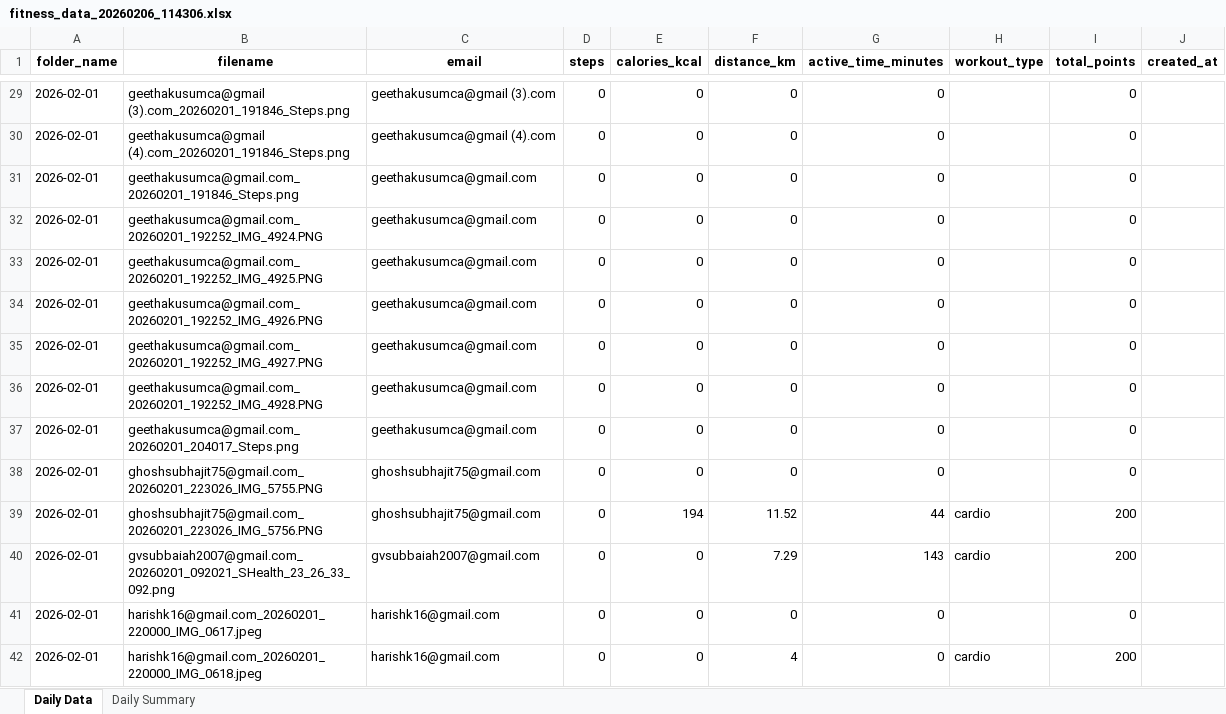
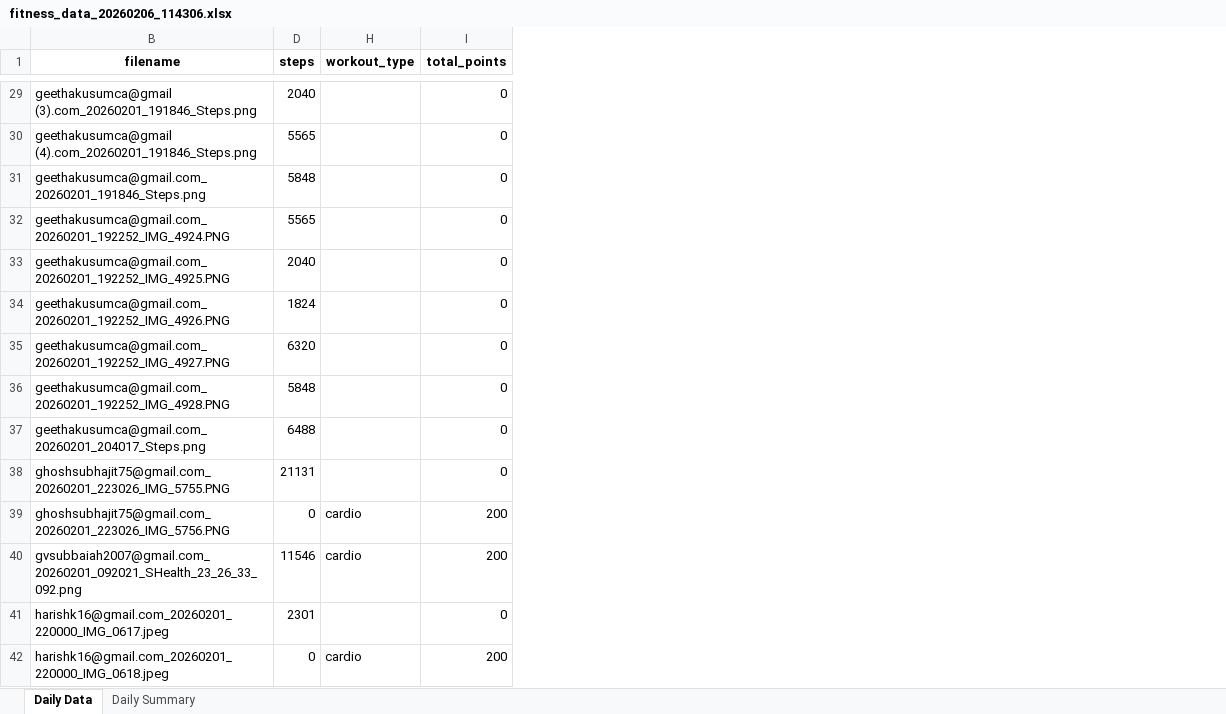
Before and after one commit to krishnasabbu/fitness-challenge, an Excel workbook: data/2026-02-01/fitness_data_20260206_114306.xlsx, sheet Daily Data, drawn as a sheet; only a part is shown, gaps mark what is left out; values as stored, in another font and other column widths than the file's, no borders; the diff covers the shown part only; the diff names each change by its address in the sheet, - before the commit and + after, or states it on an @@ line.

```diff
--- a/data/2026-02-01/fitness_data_20260206_114306.xlsx (sheet Daily Data)
+++ b/data/2026-02-01/fitness_data_20260206_114306.xlsx (sheet Daily Data)
@@ column A (folder_name) hidden, rows 29-42: all 2026-02-01 @@
@@ column C (email) hidden, rows 29-42: geethakusumca@gmail (3).com | geethakusumca@gmail (4).com | geethakusumca@gmail.com | geethakusumca@gmail.com | geethakusumca@gmail.com | geethakusumca@gmail.com | geethakusumca@gmail.com | geethakusumca@gmail.com | geethakusumca@gmail.com | ghoshsubhajit75@gmail.com | ghoshsubhajit75@gmail.com | gvsubbaiah2007@gmail.com | harishk16@gmail.com | harishk16@gmail.com @@
@@ column E (calories_kcal) hidden, rows 29-42: 0 | 0 | 0 | 0 | 0 | 0 | 0 | 0 | 0 | 0 | 194 | 0 | 0 | 0 @@
@@ column F (distance_km) hidden, rows 29-42: 0 | 0 | 0 | 0 | 0 | 0 | 0 | 0 | 0 | 0 | 11.52 | 7.29 | 0 | 4 @@
@@ column G (active_time_minutes) hidden, rows 29-42: 0 | 0 | 0 | 0 | 0 | 0 | 0 | 0 | 0 | 0 | 44 | 143 | 0 | 0 @@
@@ column J (created_at) hidden, empty @@
-D29 (steps): 0
+D29 (steps): 2040
-D30 (steps): 0
+D30 (steps): 5565
-D31 (steps): 0
+D31 (steps): 5848
-D32 (steps): 0
+D32 (steps): 5565
-D33 (steps): 0
+D33 (steps): 2040
-D34 (steps): 0
+D34 (steps): 1824
-D35 (steps): 0
+D35 (steps): 6320
-D36 (steps): 0
+D36 (steps): 5848
-D37 (steps): 0
+D37 (steps): 6488
-D38 (steps): 0
+D38 (steps): 21131
-D40 (steps): 0
+D40 (steps): 11546
-D41 (steps): 0
+D41 (steps): 2301
```
Also changed, not shown: 75 edited cells and cell formats elsewhere in this sheet.
